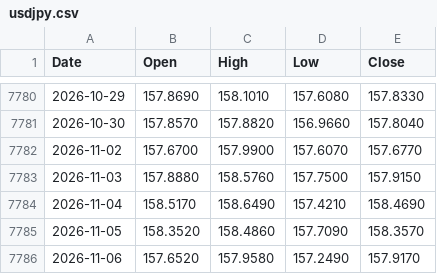
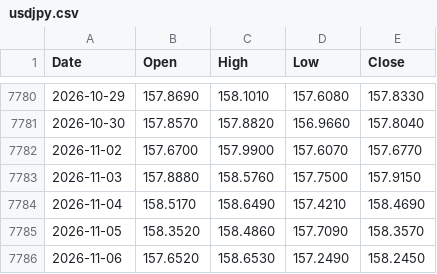
Before and after one commit to muneon0726-create/automation-market, a CSV file: data/usdjpy.csv, drawn as a sheet; only a part is shown, gaps mark what is left out.

```diff
--- a/data/usdjpy.csv
+++ b/data/usdjpy.csv
@@ -7785,2 +7785,2 @@ Date,Open,High,Low,Close
 2026-11-05,158.3520,158.4860,157.7090,158.3570
-2026-11-06,157.6520,157.9580,157.2490,157.9170
+2026-11-06,157.6520,158.6530,157.2490,158.2450
```
Also changed, not shown: data/ndq.csv, data/nkx.csv, 3 other files.
